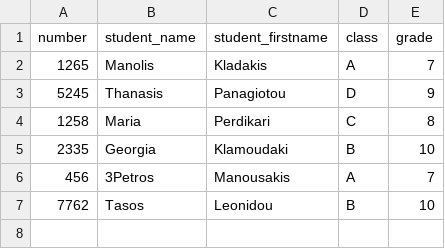
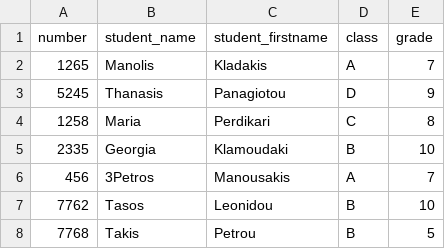
Before and after one commit to SpyrosGianno/Apache_Spark_Lesson_code, a CSV file: Student_Grades_tst.csv, drawn as a sheet.

Commit message:
Update Student_Grades_tst.csv

```diff
--- a/Student_Grades_tst.csv
+++ b/Student_Grades_tst.csv
@@ -7 +7,2 @@ number,student_name,student_firstname,class,grade
 7762,Tasos,Leonidou,B,10
+7768,Takis,Petrou,B,5
```
